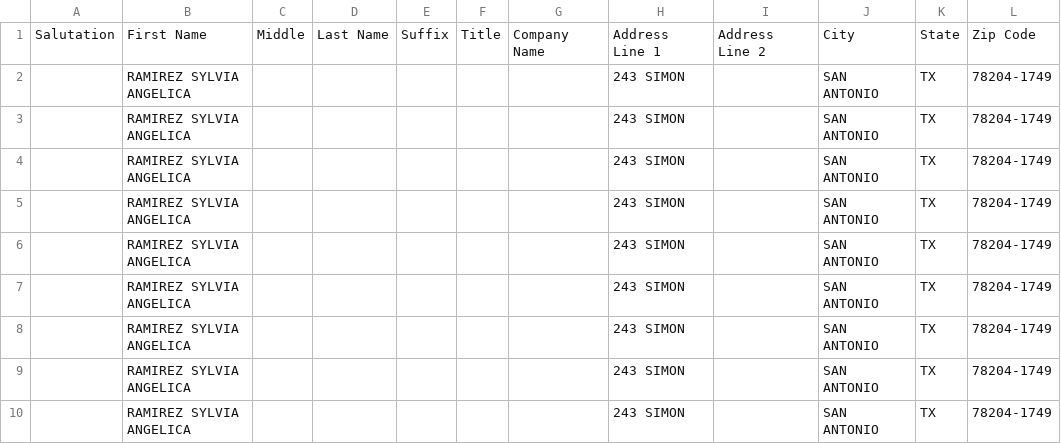
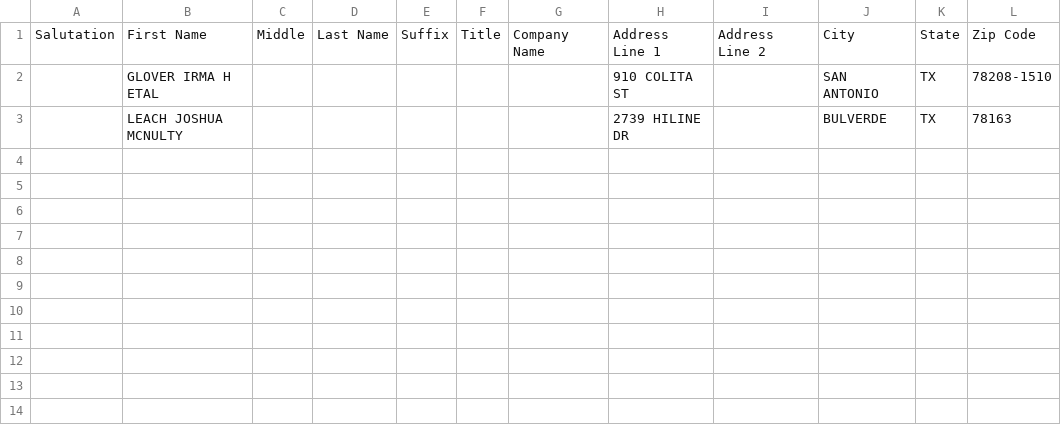
Before and after one commit to chrishughallen/proptax2020, a CSV file: output.csv, drawn as a sheet.

```diff
--- a/output.csv
+++ b/output.csv
@@ -1,10 +1,3 @@
 Salutation,First Name,Middle,Last Name,Suffix,Title,Company Name,Address Line 1,Address Line 2,City,State,Zip Code
-, RAMIREZ SYLVIA ANGELICA,,,,,,243 SIMON, ,SAN ANTONIO, TX,78204-1749
-, RAMIREZ SYLVIA ANGELICA,,,,,,243 SIMON, ,SAN ANTONIO, TX,78204-1749
-, RAMIREZ SYLVIA ANGELICA,,,,,,243 SIMON, ,SAN ANTONIO, TX,78204-1749
-, RAMIREZ SYLVIA ANGELICA,,,,,,243 SIMON, ,SAN ANTONIO, TX,78204-1749
-, RAMIREZ SYLVIA ANGELICA,,,,,,243 SIMON, ,SAN ANTONIO, TX,78204-1749
-, RAMIREZ SYLVIA ANGELICA,,,,,,243 SIMON, ,SAN ANTONIO, TX,78204-1749
-, RAMIREZ SYLVIA ANGELICA,,,,,,243 SIMON, ,SAN ANTONIO, TX,78204-1749
-, RAMIREZ SYLVIA ANGELICA,,,,,,243 SIMON, ,SAN ANTONIO, TX,78204-1749
-, RAMIREZ SYLVIA ANGELICA,,,,,,243 SIMON, ,SAN ANTONIO, TX,78204-1749
+, GLOVER IRMA H ETAL,,,,,,910 COLITA ST, ,SAN ANTONIO, TX,78208-1510
+, LEACH JOSHUA MCNULTY,,,,,,2739 HILINE DR, ,BULVERDE, TX,78163
```
Also changed, not shown: 2 other files.
